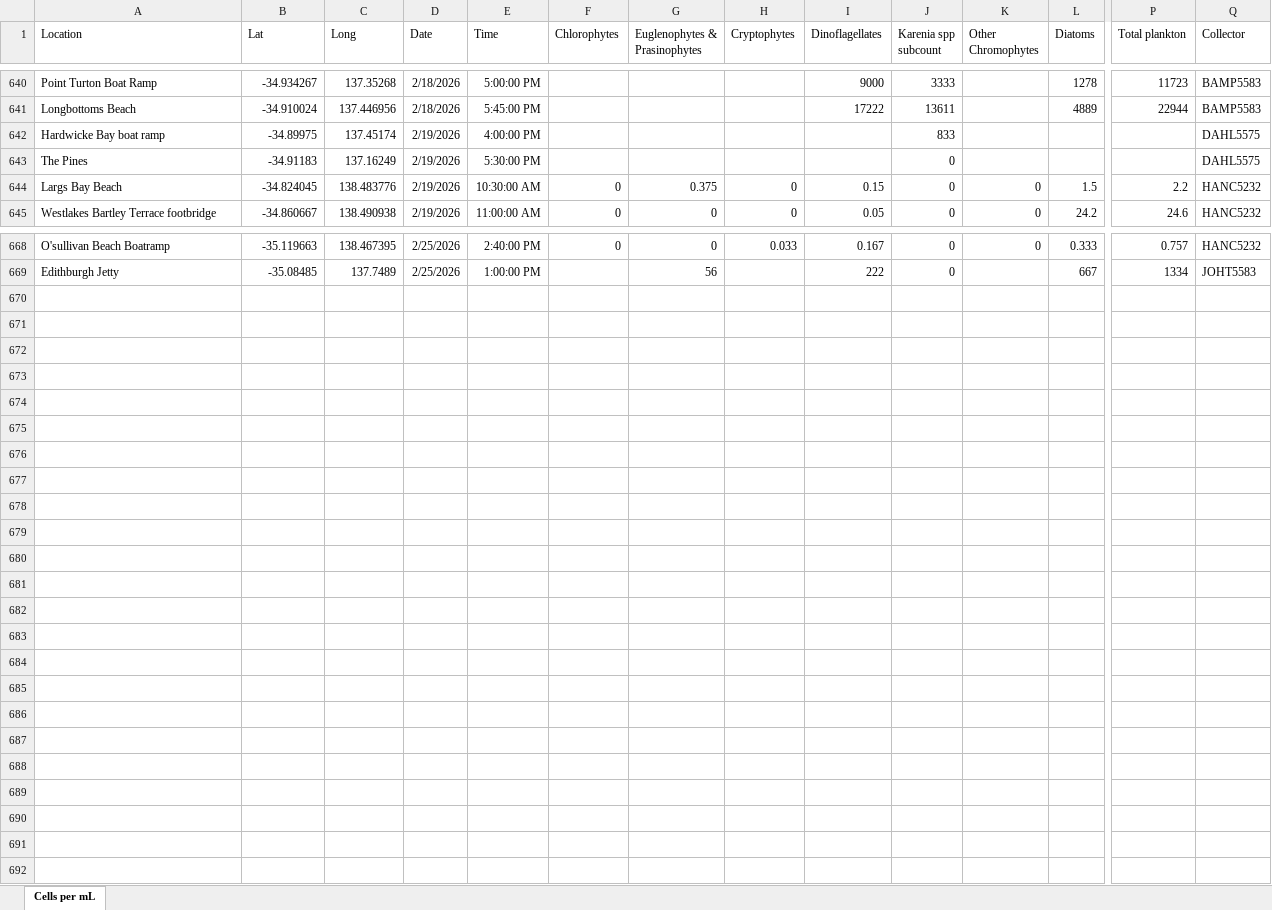
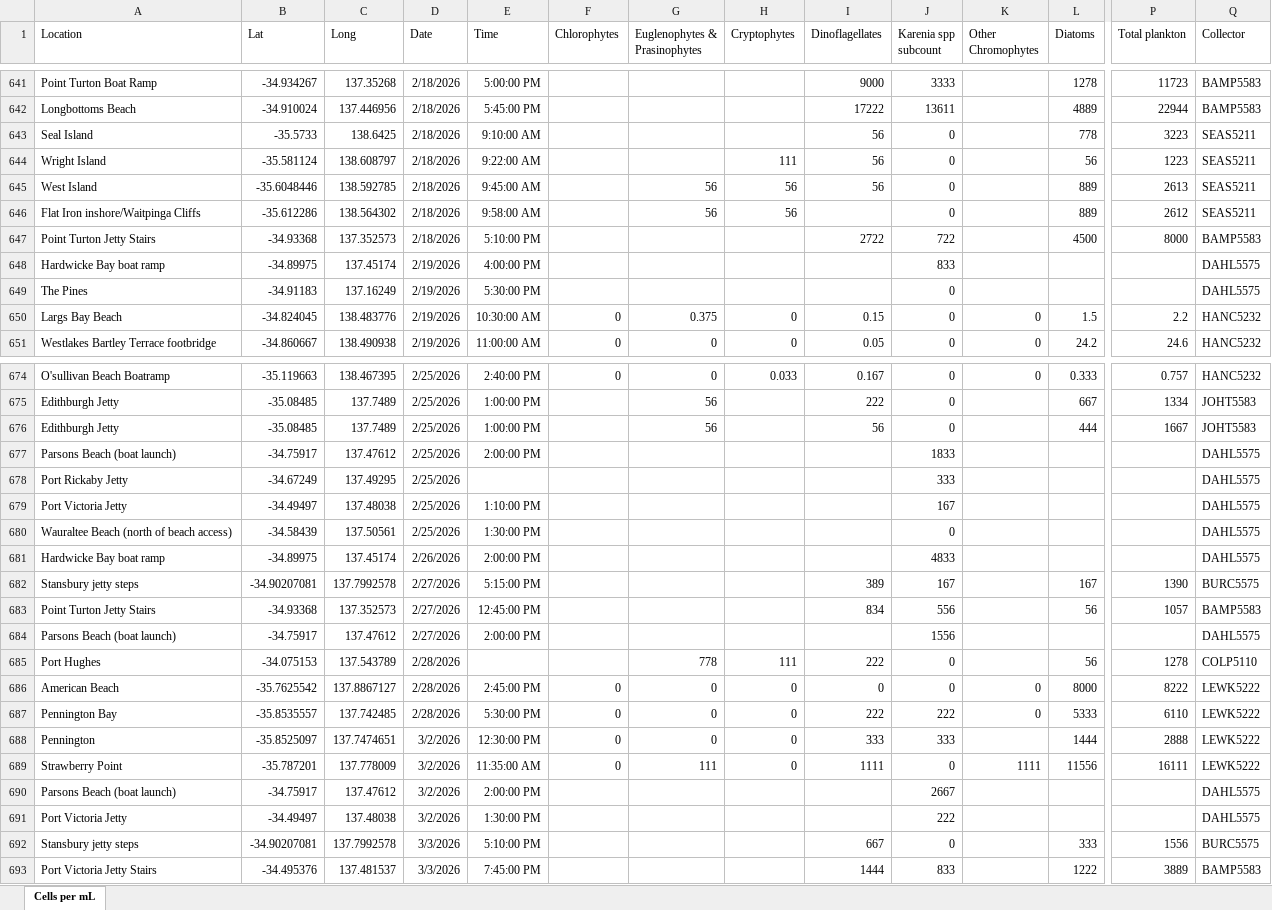
Before and after one commit to LukeMosley/SA_Algal_Bloom, an Excel workbook: MASTER spreadsheet of community summaries.xlsx, sheet Cells per mL, drawn as a sheet; only a part is shown, gaps mark what is left out; values as stored, in another font and other column widths than the file's, no borders; rows hold the shown columns only; the diff covers the shown part only; the diff names each change by its address in the sheet, - before the commit and + after, or states it on an @@ line.

Commit message:
Add files via upload

```diff
--- a/MASTER spreadsheet of community summaries.xlsx (sheet Cells per mL)
+++ b/MASTER spreadsheet of community summaries.xlsx (sheet Cells per mL)
+row 643: Seal Island | -35.5733 | 138.6425 | 2/18/2026 | 9:10:00 AM |  |  |  | 56 | 0 |  | 778 | 3223 | SEAS5211
+row 644: Wright Island | -35.581124 | 138.608797 | 2/18/2026 | 9:22:00 AM |  |  | 111 | 56 | 0 |  | 56 | 1223 | SEAS5211
+row 645: West Island | -35.6048446 | 138.592785 | 2/18/2026 | 9:45:00 AM |  | 56 | 56 | 56 | 0 |  | 889 | 2613 | SEAS5211
+row 646: Flat Iron inshore/Waitpinga Cliffs | -35.612286 | 138.564302 | 2/18/2026 | 9:58:00 AM |  | 56 | 56 |  | 0 |  | 889 | 2612 | SEAS5211
+row 647: Point Turton Jetty Stairs | -34.93368 | 137.352573 | 2/18/2026 | 5:10:00 PM |  |  |  | 2722 | 722 |  | 4500 | 8000 | BAMP5583
+row 676: Edithburgh Jetty | -35.08485 | 137.7489 | 2/25/2026 | 1:00:00 PM |  | 56 |  | 56 | 0 |  | 444 | 1667 | JOHT5583
+row 677: Parsons Beach (boat launch) | -34.75917 | 137.47612 | 2/25/2026 | 2:00:00 PM |  |  |  |  | 1833 |  |  |  | DAHL5575
+row 678: Port Rickaby Jetty | -34.67249 | 137.49295 | 2/25/2026 |  |  |  |  |  | 333 |  |  |  | DAHL5575
+row 679: Port Victoria Jetty | -34.49497 | 137.48038 | 2/25/2026 | 1:10:00 PM |  |  |  |  | 167 |  |  |  | DAHL5575
+row 680: Wauraltee Beach (north of beach access) | -34.58439 | 137.50561 | 2/25/2026 | 1:30:00 PM |  |  |  |  | 0 |  |  |  | DAHL5575
+row 681: Hardwicke Bay boat ramp | -34.89975 | 137.45174 | 2/26/2026 | 2:00:00 PM |  |  |  |  | 4833 |  |  |  | DAHL5575
+row 682: Stansbury jetty steps | -34.90207081 | 137.7992578 | 2/27/2026 | 5:15:00 PM |  |  |  | 389 | 167 |  | 167 | 1390 | BURC5575
+row 683: Point Turton Jetty Stairs | -34.93368 | 137.352573 | 2/27/2026 | 12:45:00 PM |  |  |  | 834 | 556 |  | 56 | 1057 | BAMP5583
+row 684: Parsons Beach (boat launch) | -34.75917 | 137.47612 | 2/27/2026 | 2:00:00 PM |  |  |  |  | 1556 |  |  |  | DAHL5575
+row 685: Port Hughes | -34.075153 | 137.543789 | 2/28/2026 |  |  | 778 | 111 | 222 | 0 |  | 56 | 1278 | COLP5110
+row 686: American Beach | -35.7625542 | 137.8867127 | 2/28/2026 | 2:45:00 PM | 0 | 0 | 0 | 0 | 0 | 0 | 8000 | 8222 | LEWK5222
+row 687: Pennington Bay | -35.8535557 | 137.742485 | 2/28/2026 | 5:30:00 PM | 0 | 0 | 0 | 222 | 222 | 0 | 5333 | 6110 | LEWK5222
+row 688: Pennington | -35.8525097 | 137.7474651 | 3/2/2026 | 12:30:00 PM | 0 | 0 | 0 | 333 | 333 |  | 1444 | 2888 | LEWK5222
+row 689: Strawberry Point | -35.787201 | 137.778009 | 3/2/2026 | 11:35:00 AM | 0 | 111 | 0 | 1111 | 0 | 1111 | 11556 | 16111 | LEWK5222
+row 690: Parsons Beach (boat launch) | -34.75917 | 137.47612 | 3/2/2026 | 2:00:00 PM |  |  |  |  | 2667 |  |  |  | DAHL5575
+row 691: Port Victoria Jetty | -34.49497 | 137.48038 | 3/2/2026 | 1:30:00 PM |  |  |  |  | 222 |  |  |  | DAHL5575
+row 692: Stansbury jetty steps | -34.90207081 | 137.7992578 | 3/3/2026 | 5:10:00 PM |  |  |  | 667 | 0 |  | 333 | 1556 | BURC5575
+row 693: Port Victoria Jetty Stairs | -34.495376 | 137.481537 | 3/3/2026 | 7:45:00 PM |  |  |  | 1444 | 833 |  | 1222 | 3889 | BAMP5583
```
Also changed, not shown: 1 added row and 2 edited cells elsewhere in this sheet, formulas that keep their value.
